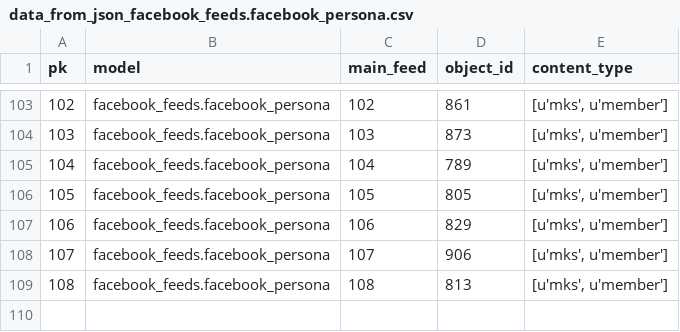
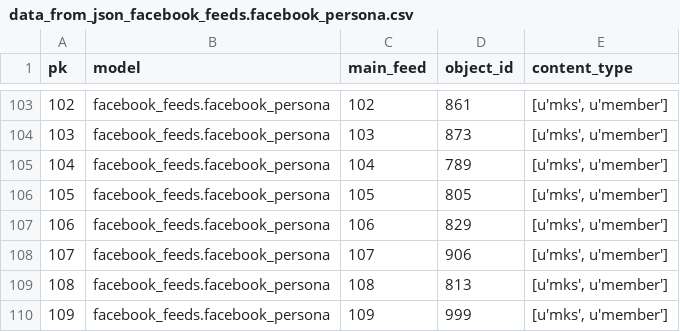
Before and after one commit to yotammanor/kikar-hamedina, a CSV file: data/facebook_feeds/data_from_json_facebook_feeds.facebook_persona.csv, drawn as a sheet; only a part is shown, gaps mark what is left out.

```diff
--- a/data/facebook_feeds/data_from_json_facebook_feeds.facebook_persona.csv
+++ b/data/facebook_feeds/data_from_json_facebook_feeds.facebook_persona.csv
@@ -109 +109,2 @@ pk,model,main_feed,object_id,content_type
 108,facebook_feeds.facebook_persona,108,813,"[u'mks', u'member']"
+109,facebook_feeds.facebook_persona,109,999,"[u'mks', u'member']"
```
Also changed, not shown: data/facebook_feeds/data_from_json_facebook_feeds.facebook_feed.csv, 2 other files.
